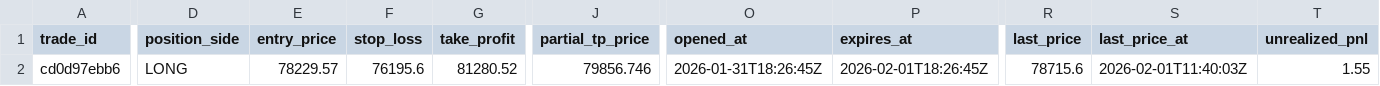
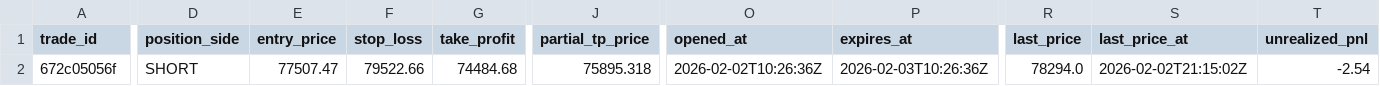
Before and after one commit to spirosrap/crypto-finance, a CSV file: trade_logs/paper_finder_open_positions.csv, drawn as a sheet; only a part is shown, gaps mark what is left out; the diff covers the shown part only; the diff names each change by its address in the sheet, - before the commit and + after, or states it on an @@ line.

```diff
--- a/trade_logs/paper_finder_open_positions.csv
+++ b/trade_logs/paper_finder_open_positions.csv
-A2 (trade_id): cd0d97ebb6
+A2 (trade_id): 672c05056f
-D2 (position_side): LONG
+D2 (position_side): SHORT
-E2 (entry_price): 78229.57
+E2 (entry_price): 77507.47
-F2 (stop_loss): 76195.6
+F2 (stop_loss): 79522.66
-G2 (take_profit): 81280.52
+G2 (take_profit): 74484.68
-J2 (partial_tp_price): 79856.746
+J2 (partial_tp_price): 75895.318
-O2 (opened_at): 2026-01-31T18:26:45Z
+O2 (opened_at): 2026-02-02T10:26:36Z
-P2 (expires_at): 2026-02-01T18:26:45Z
+P2 (expires_at): 2026-02-03T10:26:36Z
-R2 (last_price): 78715.6
+R2 (last_price): 78294.0
-S2 (last_price_at): 2026-02-01T11:40:03Z
+S2 (last_price_at): 2026-02-02T21:15:02Z
-T2 (unrealized_pnl): 1.55
+T2 (unrealized_pnl): -2.54
```
Also changed, not shown: 1 edited cell elsewhere in this file, trade_logs/paper_finder_closed_positions.csv, trade_logs/watchdog_closed_positions.csv, 2 other files.
